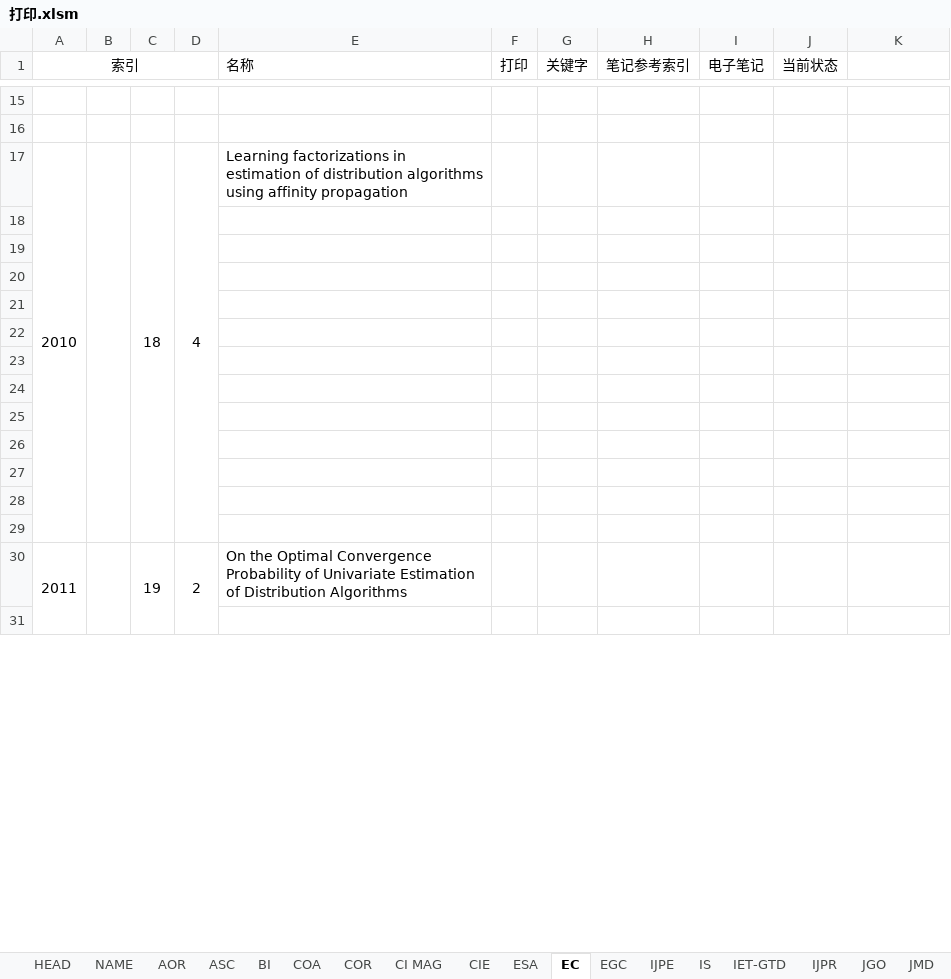
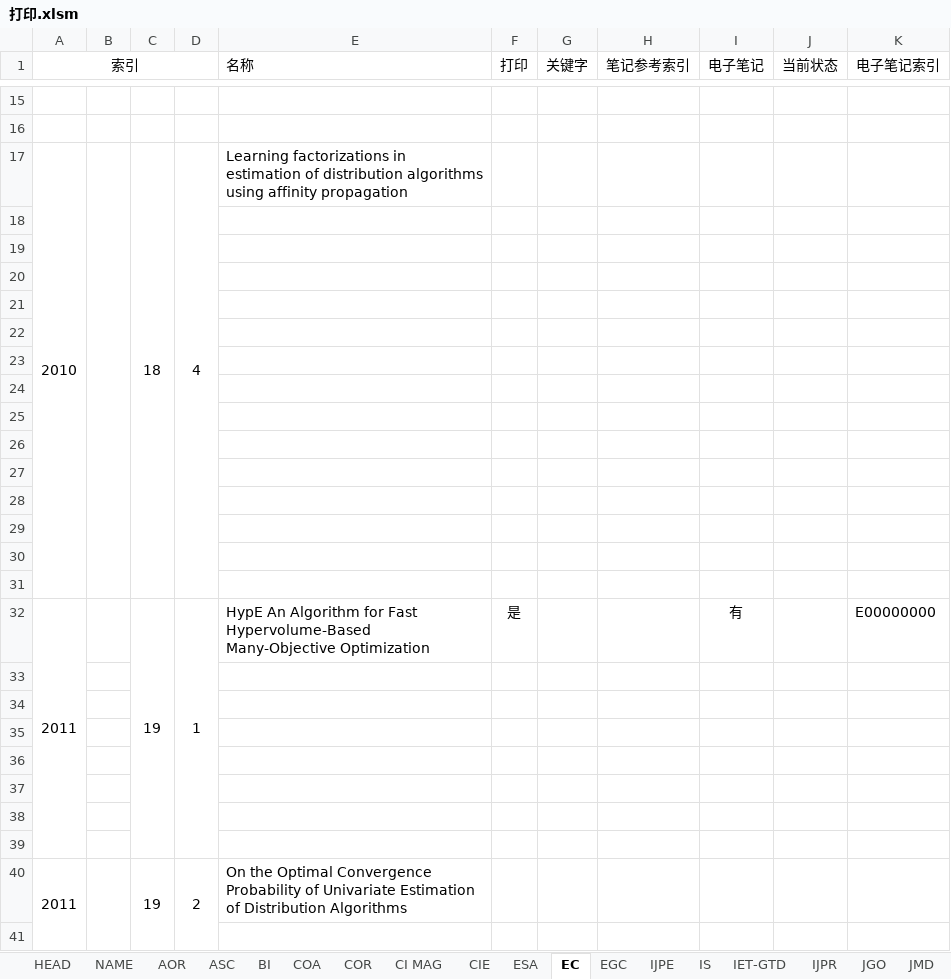
Before and after one commit to aramisw/papers, an Excel workbook: 打印.xlsm, sheet EC, drawn as a sheet; only a part is shown, gaps mark what is left out; values as stored, in another font and other column widths than the file's, no borders; removed rows and columns are numbered as before the commit, all else as after; the diff names each change by its address in the sheet, - before the commit and + after, or states it on an @@ line.

```diff
--- a/打印.xlsm (sheet EC)
+++ b/打印.xlsm (sheet EC)
-K1: (empty)
+K1: 电子笔记索引
+K1:K2 merged
-A17:A29 merged
+A17:A31 merged
-B17:B29 merged
+B17:B31 merged
-C17:C29 merged
+C17:C31 merged
-D17:D29 merged
+D17:D31 merged
+row 23: (empty)
+row 24: (empty)
+row 25: (empty)
+row 26: (empty)
+row 27: (empty)
+row 28: (empty)
+row 29: (empty)
+row 30: (empty)
+row 31: (empty)
+row 32: 2011 |  | 19 | 1 | HypE An Algorithm for Fast Hypervolume-Based Many-Objective Optimization | 是 |  |  | 有 |  | E00000000
```
Also changed, not shown: sheet TEVC, sheet Unknown, 11 other files.
